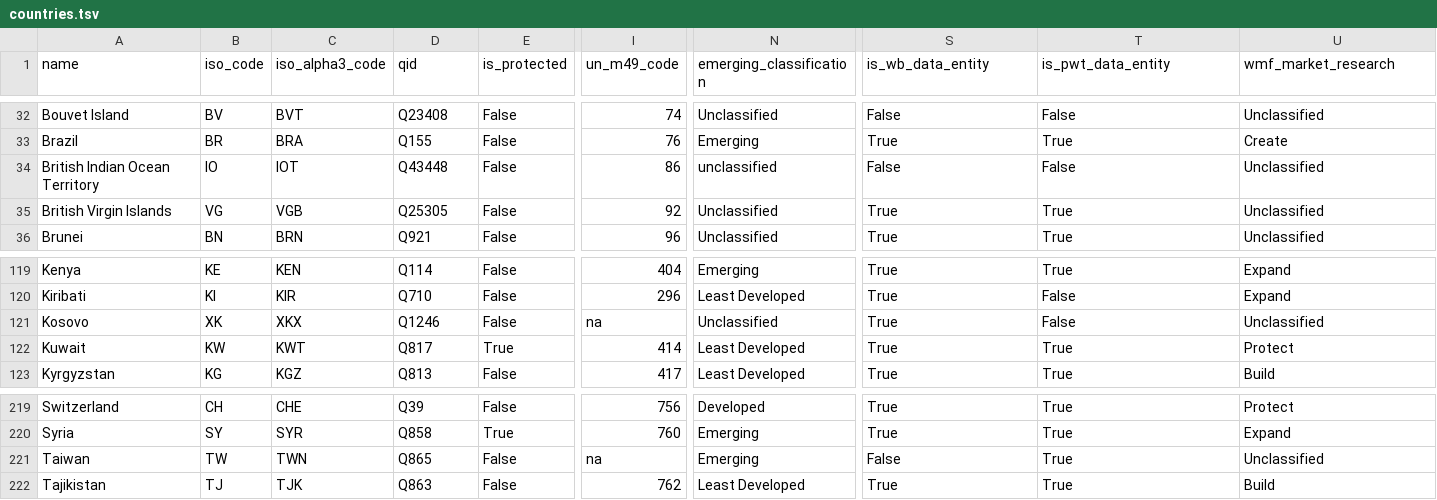
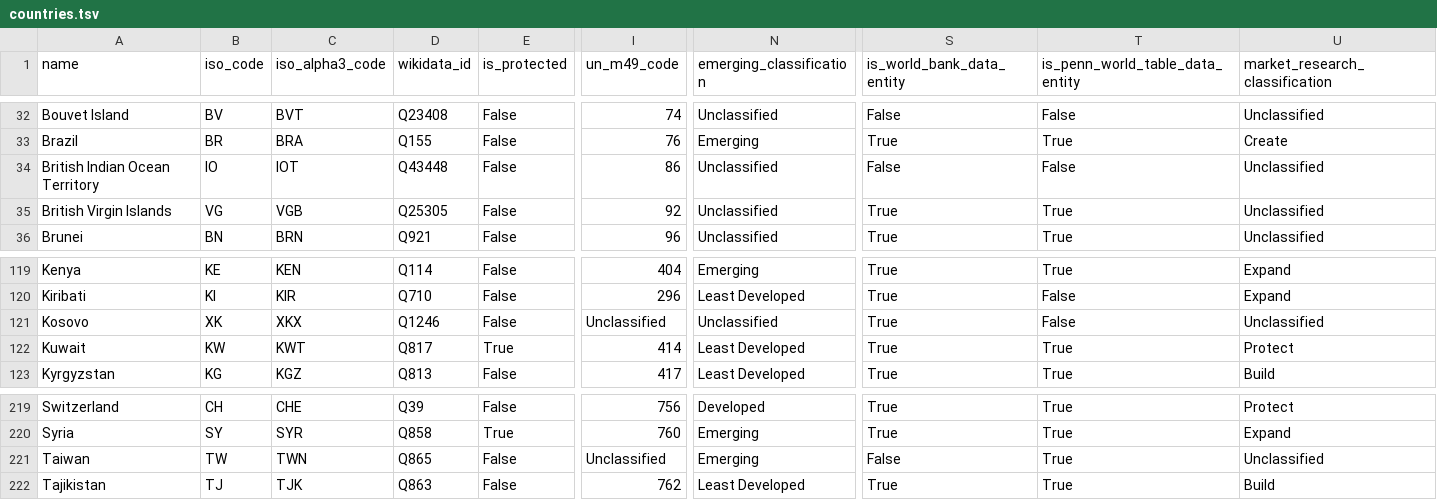
Before and after one commit to wikimedia-research/canonical-data, a TSV file: country/countries.tsv, drawn as a sheet; only a part is shown, gaps mark what is left out; the diff names each change by its address in the sheet, - before the commit and + after, or states it on an @@ line.

Commit message:
country: Fix column names and expand table documentation
Bug: T342703

```diff
--- a/country/countries.tsv
+++ b/country/countries.tsv
-D1: qid
+D1: wikidata_id
-S1: is_wb_data_entity
+S1: is_world_bank_data_entity
-T1: is_pwt_data_entity
+T1: is_penn_world_table_data_entity
-U1: wmf_market_research
+U1: market_research_classification
-N34 (emerging_classification): unclassified
+N34 (emerging_classification): Unclassified
-I121 (un_m49_code): na
+I121 (un_m49_code): Unclassified
-I221 (un_m49_code): na
+I221 (un_m49_code): Unclassified
```
Also changed, not shown: 1 other file.
